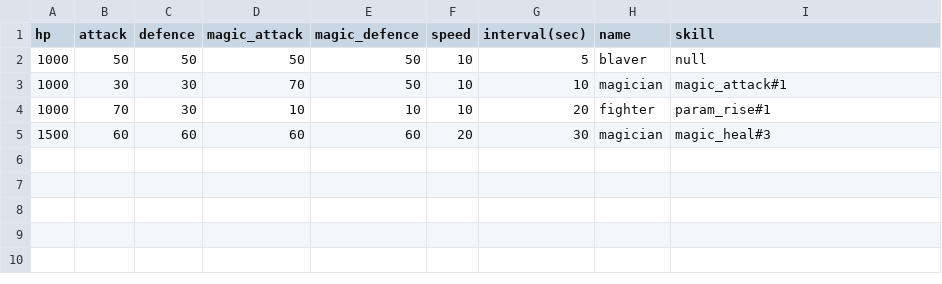
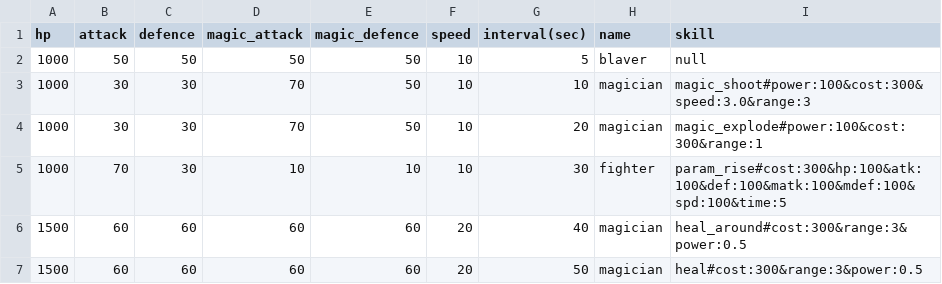
Before and after one commit to NortonGitHub/Creation_of_dungeon, a CSV file: CreationOfDungeon_master/csv/StageData/enemys1.csv, drawn as a sheet.

Commit message:
[変更]詳細にスキル設定できるように敵外部データを変更

```diff
--- a/CreationOfDungeon_master/csv/StageData/enemys1.csv
+++ b/CreationOfDungeon_master/csv/StageData/enemys1.csv
@@ -2,4 +2,6 @@ hp, attack, defence, magic_attack, magic_defence, speed, interval(sec), name, sk
 1000,50,50,50,50,10,5,blaver,null
-1000,30,30,70,50,10,10,magician,magic_attack#1
-1000,70,30,10,10,10,20,fighter,param_rise#1
-1500,60,60,60,60,20,30,magician,magic_heal#3
+1000,30,30,70,50,10,10,magician,magic_shoot#power:100&cost:300&speed:3.0&range:3
+1000,30,30,70,50,10,20,magician,magic_explode#power:100&cost:300&range:1
+1000,70,30,10,10,10,30,fighter,param_rise#cost:300&hp:100&atk:100&def:100&matk:100&mdef:100&spd:100&time:5
+1500,60,60,60,60,20,40,magician,heal_around#cost:300&range:3&power:0.5
+1500,60,60,60,60,20,50,magician,heal#cost:300&range:3&power:0.5
```
